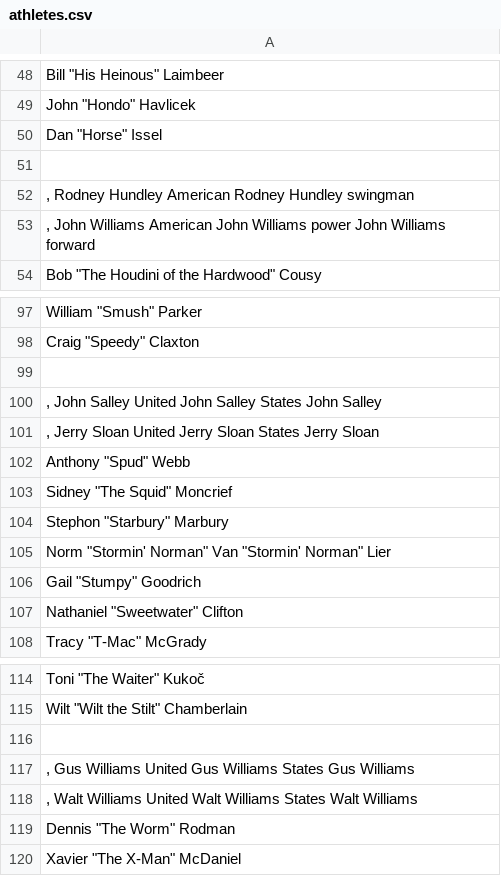
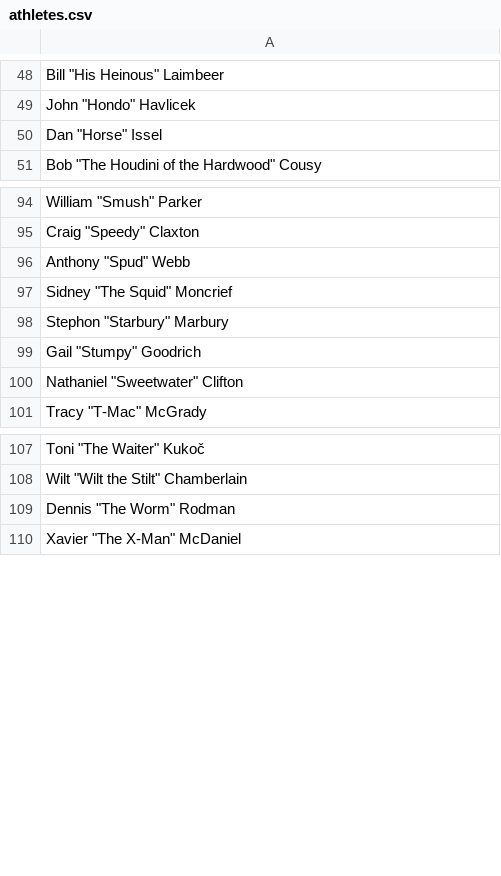
Before and after one commit to datamade/probablepeople, a CSV file: name_data/unlabeled/athletes.csv, drawn as a sheet; only a part is shown, gaps mark what is left out.

Commit message:
clean

```diff
--- a/name_data/unlabeled/athletes.csv
+++ b/name_data/unlabeled/athletes.csv
@@ -50,5 +50,2 @@
 "Dan ""Horse"" Issel"
-""
-", Rodney Hundley American Rodney Hundley swingman"
-", John Williams American John Williams power John Williams forward"
 "Bob ""The Houdini of the Hardwood"" Cousy"
@@ -98,5 +95,2 @@
 "Craig ""Speedy"" Claxton"
-""
-", John Salley United John Salley States John Salley"
-", Jerry Sloan United Jerry Sloan States Jerry Sloan"
 "Anthony ""Spud"" Webb"
@@ -104,3 +98,2 @@
 "Stephon ""Starbury"" Marbury"
-"Norm ""Stormin' Norman"" Van ""Stormin' Norman"" Lier"
 "Gail ""Stumpy"" Goodrich"
@@ -115,5 +108,2 @@
 "Wilt ""Wilt the Stilt"" Chamberlain"
-""
-", Gus Williams United Gus Williams States Gus Williams"
-", Walt Williams United Walt Williams States Walt Williams"
 "Dennis ""The Worm"" Rodman"
```
